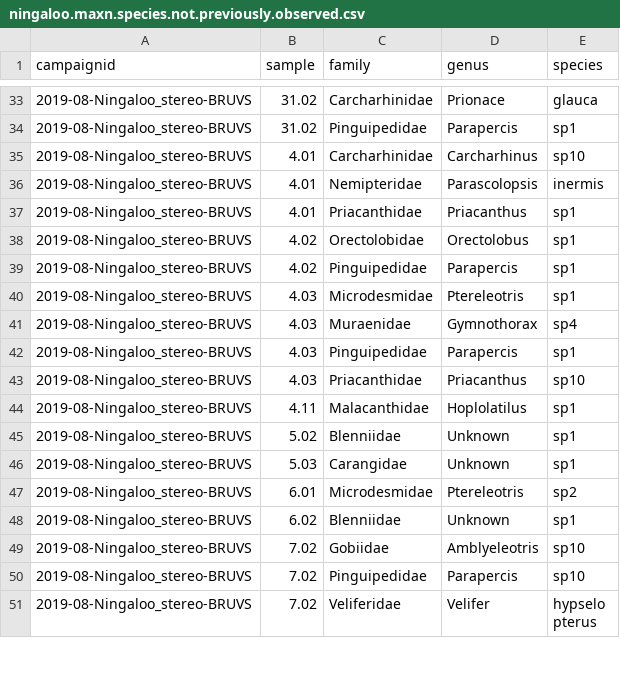
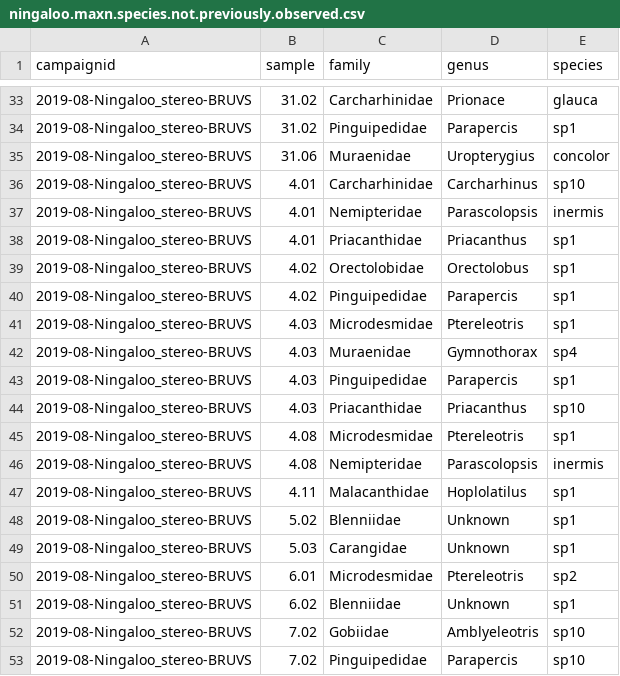
Before and after one commit to UWA-Marine-Ecology-Group-students/Analysis-Aston-Ningaloo, a CSV file: Errors to check/ningaloo.maxn.species.not.previously.observed.csv, drawn as a sheet; only a part is shown, gaps mark what is left out; the shorter side is filled out with more unchanged rows.

```diff
--- a/Errors to check/ningaloo.maxn.species.not.previously.observed.csv
+++ b/Errors to check/ningaloo.maxn.species.not.previously.observed.csv
@@ -34,2 +34,3 @@
 "2019-08-Ningaloo_stereo-BRUVS",31.02,"Pinguipedidae","Parapercis","sp1"
+"2019-08-Ningaloo_stereo-BRUVS",31.06,"Muraenidae","Uropterygius","concolor"
 "2019-08-Ningaloo_stereo-BRUVS",4.01,"Carcharhinidae","Carcharhinus","sp10"
@@ -43,2 +44,4 @@
 "2019-08-Ningaloo_stereo-BRUVS",4.03,"Priacanthidae","Priacanthus","sp10"
+"2019-08-Ningaloo_stereo-BRUVS",4.08,"Microdesmidae","Ptereleotris","sp1"
+"2019-08-Ningaloo_stereo-BRUVS",4.08,"Nemipteridae","Parascolopsis","inermis"
 "2019-08-Ningaloo_stereo-BRUVS",4.11,"Malacanthidae","Hoplolatilus","sp1"
```
Also changed, not shown: Errors to check/ningaloo.length.species.not.previously.observed.csv, Errors to check/ningaloo_check.wrong.length.taxa.vs.life.history.csv, 25 other files.
